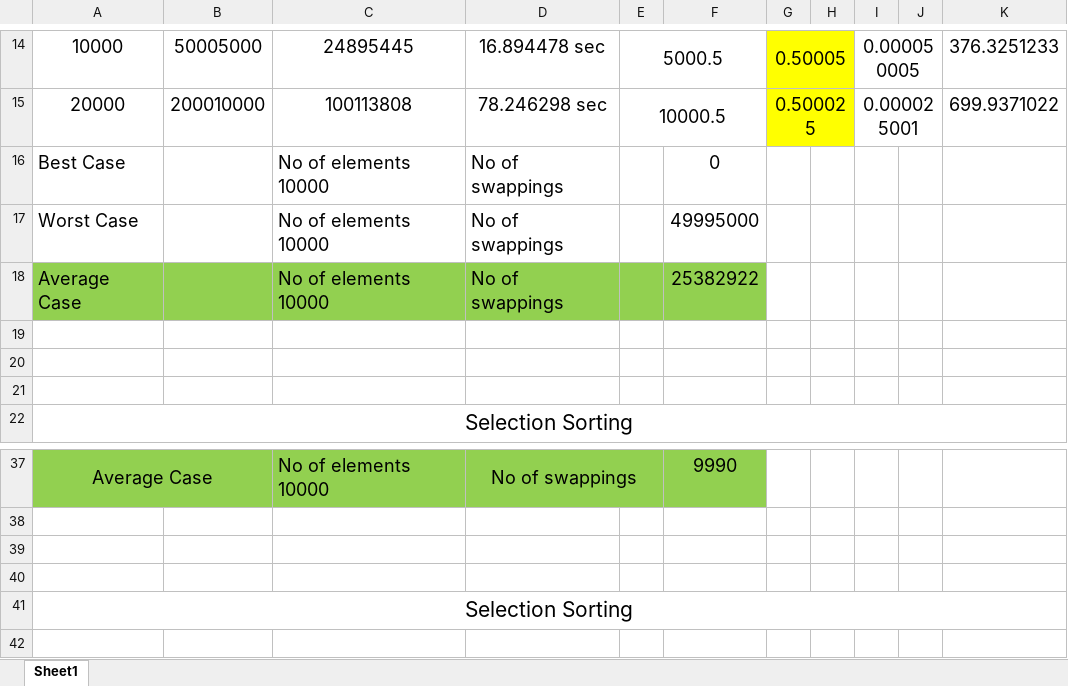
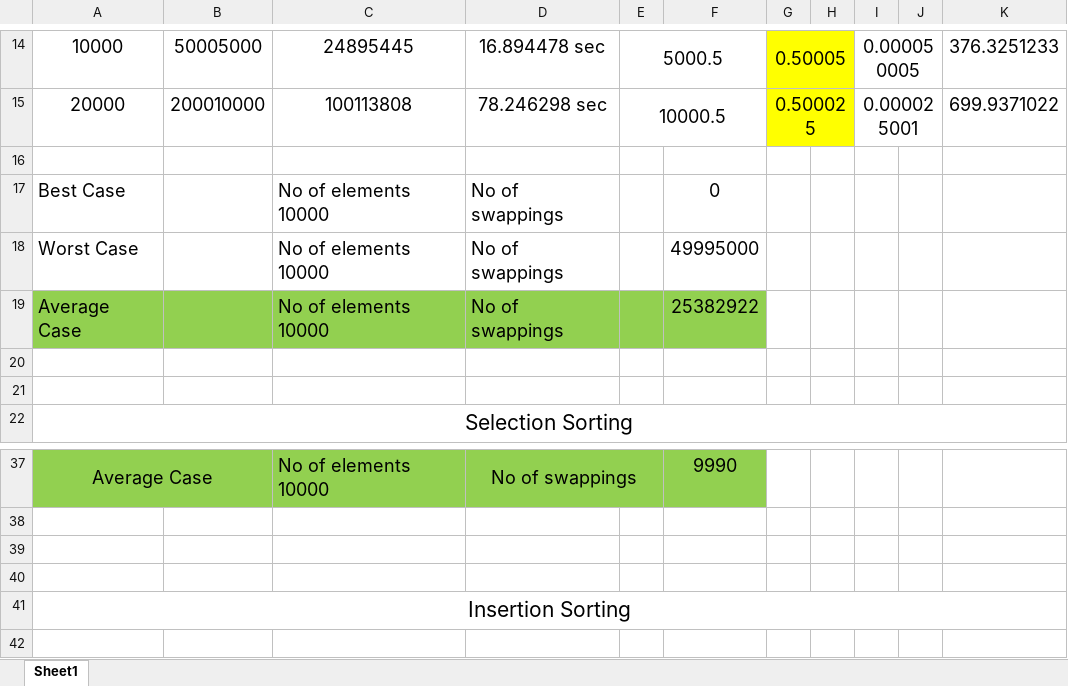
Before and after one commit to pran4455/DSA, an Excel workbook: Pranaav-UIT2201-ex-05/Sorting_algorithm_analysis.xlsx, sheet Sheet1, drawn as a sheet; only a part is shown, gaps mark what is left out; values as stored, in another font and other column widths than the file's, no borders; removed rows and columns are numbered as before the commit, all else as after; the diff covers the shown part only; the diff names each change by its address in the sheet, - before the commit and + after, or states it on an @@ line.

```diff
--- a/Pranaav-UIT2201-ex-05/Sorting_algorithm_analysis.xlsx (sheet Sheet1)
+++ b/Pranaav-UIT2201-ex-05/Sorting_algorithm_analysis.xlsx (sheet Sheet1)
+row 16: (empty)
-row 19: (empty)
-A41: Selection Sorting
+A41: Insertion Sorting
```
Also changed, not shown: 4 added rows, 27 edited cells, cell formats and merged cells elsewhere in this sheet.
